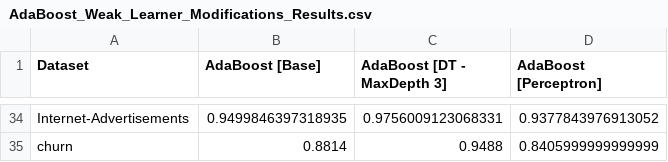
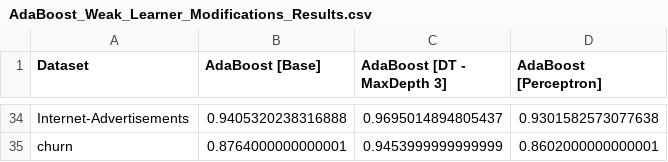
Before and after one commit to EstevesX10/ML1-AdaBoost-Analysis-Optimization, a CSV file: AdaBoost/Experimental Results/AdaBoost_Weak_Learner_Modifications_Results.csv, drawn as a sheet; only a part is shown, gaps mark what is left out; the diff covers the shown part only; the diff names each change by its address in the sheet, - before the commit and + after, or states it on an @@ line.

Commit message:
Updated Results

```diff
--- a/AdaBoost/Experimental Results/AdaBoost_Weak_Learner_Modifications_Results.csv
+++ b/AdaBoost/Experimental Results/AdaBoost_Weak_Learner_Modifications_Results.csv
-B34 (AdaBoost [Base]): 0.9499846397318935
+B34 (AdaBoost [Base]): 0.9405320238316888
-C34 (AdaBoost [DT - MaxDepth 3]): 0.9756009123068331
+C34 (AdaBoost [DT - MaxDepth 3]): 0.9695014894805437
-D34 (AdaBoost [Perceptron]): 0.9377843976913052
+D34 (AdaBoost [Perceptron]): 0.9301582573077638
-B35 (AdaBoost [Base]): 0.8814
+B35 (AdaBoost [Base]): 0.8764000000000001
-C35 (AdaBoost [DT - MaxDepth 3]): 0.9488
+C35 (AdaBoost [DT - MaxDepth 3]): 0.9453999999999999
-D35 (AdaBoost [Perceptron]): 0.8405999999999999
+D35 (AdaBoost [Perceptron]): 0.8602000000000001
```
Also changed, not shown: 92 edited cells elsewhere in this file, AdaBoost/Experimental Results/AdaBoost_Base_Results.csv, AdaBoost/Experimental Results/AdaBoost_Loss_Functions_Modifications_Results.csv.
